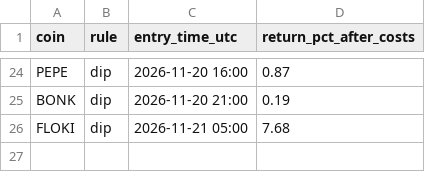
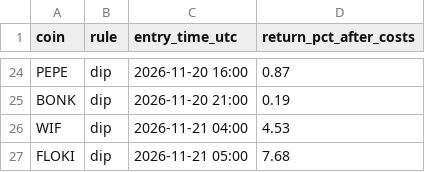
Before and after one commit to twangy2157/paper-trader-sim., a CSV file: live_data/trades.csv, drawn as a sheet; only a part is shown, gaps mark what is left out.

Commit message:
live established update

```diff
--- a/live_data/trades.csv
+++ b/live_data/trades.csv
@@ -25,2 +25,3 @@ PEPE,dip,2026-11-20 16:00,0.87
 BONK,dip,2026-11-20 21:00,0.19
+WIF,dip,2026-11-21 04:00,4.53
 FLOKI,dip,2026-11-21 05:00,7.68
```
Also changed, not shown: 1 other file.
